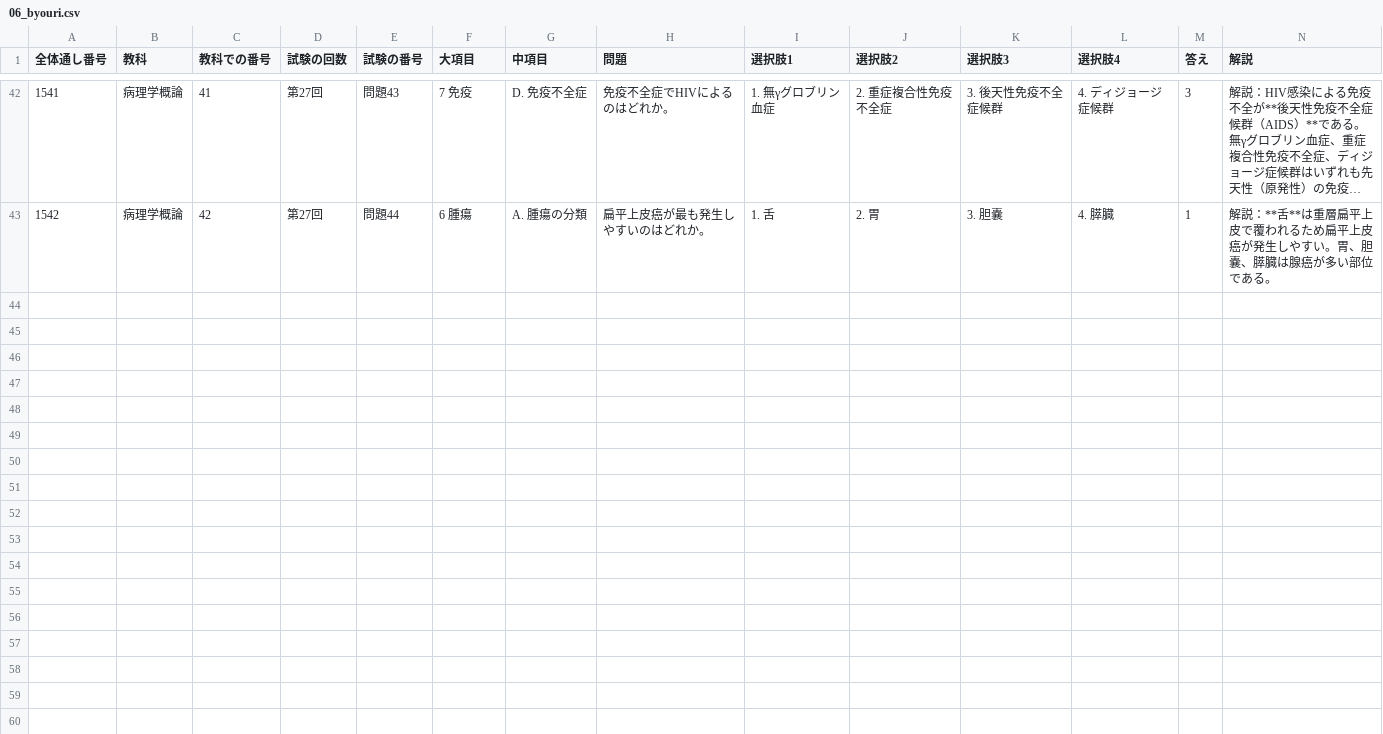
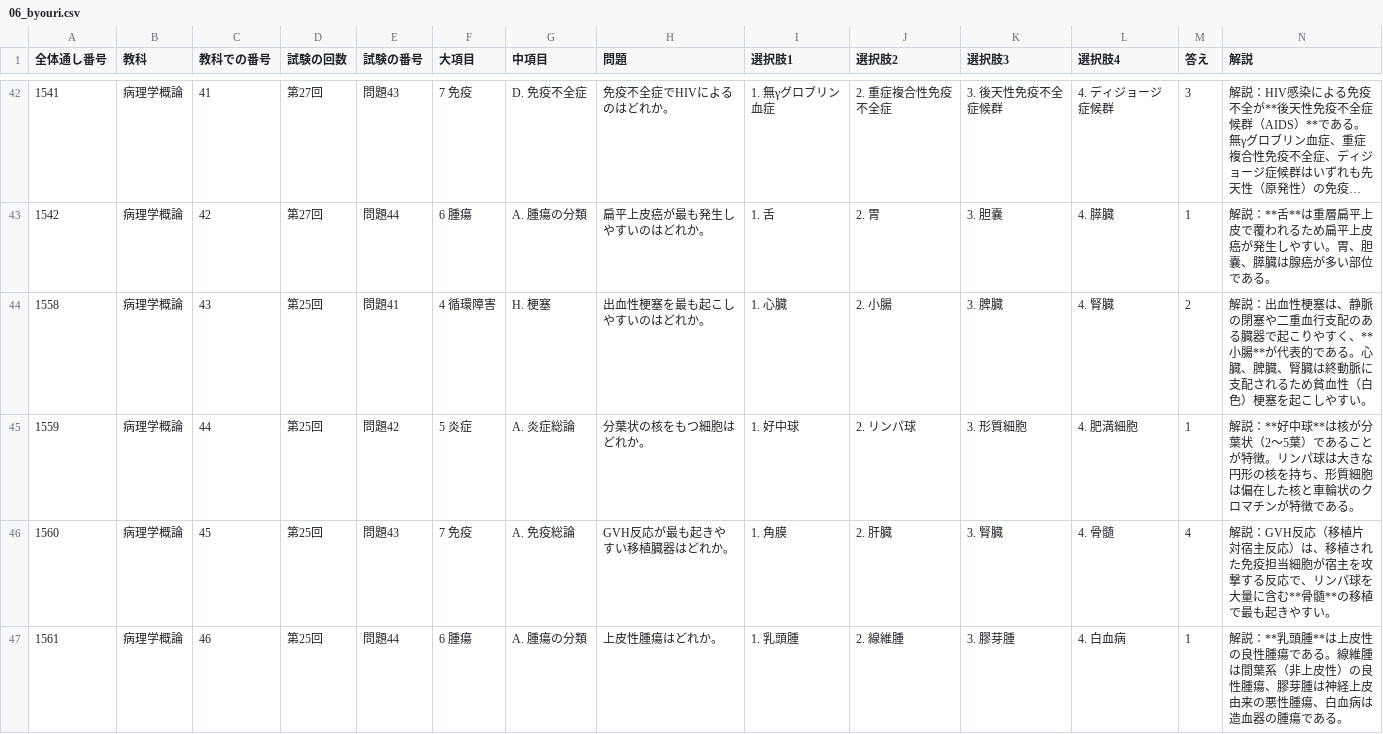
Before and after one commit to kaoman0079-ops/shinkyu_kokusitest, a CSV file: Csv/06_byouri.csv, drawn as a sheet; only a part is shown, gaps mark what is left out; long unchanged cells end in …; the diff names each change by its address in the sheet, - before the commit and + after, or states it on an @@ line.

```diff
--- a/Csv/06_byouri.csv
+++ b/Csv/06_byouri.csv
+row 44: 1558 | 病理学概論 | 43 | 第25回 | 問題41 | 4 循環障害 | H. 梗塞 | 出血性梗塞を最も起こしやすいのはどれか。 | 1. 心臓 | 2. 小腸 | 3. 脾臓 | 4. 腎臓 | 2 | 解説：出血性梗塞は、静脈の閉塞や二重血行支配のある臓器で起こりやすく、**小腸**が代表的である。心臓、脾臓、腎臓は終動脈に支配されるため貧血性（白色）梗塞を起こしやすい。
+row 45: 1559 | 病理学概論 | 44 | 第25回 | 問題42 | 5 炎症 | A. 炎症総論 | 分葉状の核をもつ細胞はどれか。 | 1. 好中球 | 2. リンパ球 | 3. 形質細胞 | 4. 肥満細胞 | 1 | 解説：**好中球**は核が分葉状（2〜5葉）であることが特徴。リンパ球は大きな円形の核を持ち、形質細胞は偏在した核と車輪状のクロマチンが特徴である。
+row 46: 1560 | 病理学概論 | 45 | 第25回 | 問題43 | 7 免疫 | A. 免疫総論 | GVH反応が最も起きやすい移植臓器はどれか。 | 1. 角膜 | 2. 肝臓 | 3. 腎臓 | 4. 骨髄 | 4 | 解説：GVH反応（移植片対宿主反応）は、移植された免疫担当細胞が宿主を攻撃する反応で、リンパ球を大量に含む**骨髄**の移植で最も起きやすい。
+row 47: 1561 | 病理学概論 | 46 | 第25回 | 問題44 | 6 腫瘍 | A. 腫瘍の分類 | 上皮性腫瘍はどれか。 | 1. 乳頭腫 | 2. 線維腫 | 3. 膠芽腫 | 4. 白血病 | 1 | 解説：**乳頭腫**は上皮性の良性腫瘍である。線維腫は間葉系（非上皮性）の良性腫瘍、膠芽腫は神経上皮由来の悪性腫瘍、白血病は造血器の腫瘍である。
```
Also changed, not shown: Csv/04_kaibou.csv, Csv/05_seiri.csv, 6 other files.
